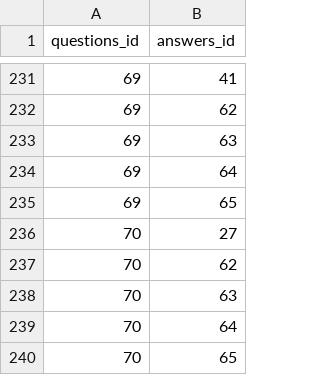
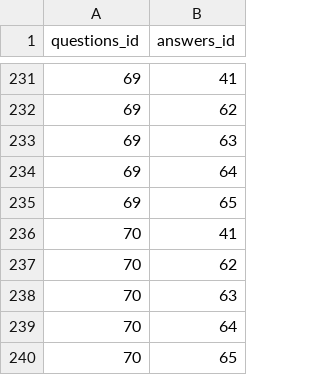
Before and after one commit to rating-eu/rating_v1, a CSV file: src/main/resources/config/liquibase/questions_answers_attack_strategies_join.csv, drawn as a sheet; only a part is shown, gaps mark what is left out.

```diff
--- a/src/main/resources/config/liquibase/questions_answers_attack_strategies_join.csv
+++ b/src/main/resources/config/liquibase/questions_answers_attack_strategies_join.csv
@@ -235,3 +235,3 @@ questions_id;answers_id
 69;65
-70;27
+70;41
 70;62
```
Also changed, not shown: src/main/resources/config/liquibase/LPA_questions_answers_attack_strategies_join.csv.
